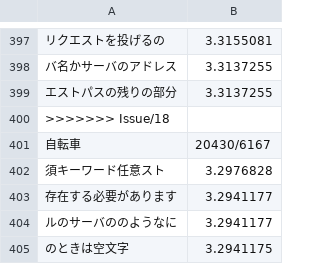
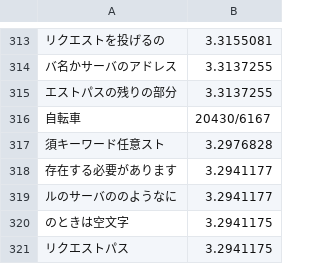
Before and after one commit to Rudolph-Miller/ma, a CSV file: group/lisp/key-words.csv, drawn as a sheet; only a part is shown, gaps mark what is left out; the shorter side is filled out with more unchanged rows; the diff covers the shown part only.

```diff
--- a/group/lisp/key-words.csv
+++ b/group/lisp/key-words.csv
@@ -399,3 +315,2 @@
 エストパスの残りの部分,3.3137255
->>>>>>> Issue/18
 自転車,20430/6167
```
Also changed, not shown: 84 removed rows elsewhere in this file, group/ec/key-words.csv, group/hacking/key-words.csv, 42 other files.
